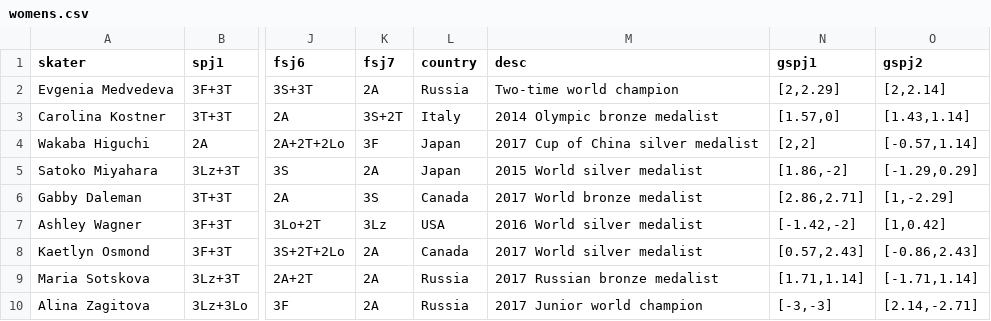
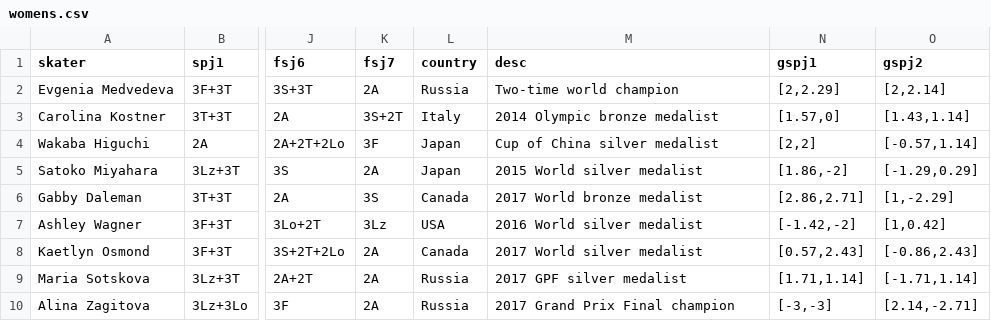
Before and after one commit to elbertwang3/figureskatingolympics, a CSV file: data/womens.csv, drawn as a sheet; only a part is shown, gaps mark what is left out; the diff names each change by its address in the sheet, - before the commit and + after, or states it on an @@ line.

```diff
--- a/data/womens.csv
+++ b/data/womens.csv
-M4 (desc): 2017 Cup of China silver medalist
+M4 (desc): Cup of China silver medalist
-M9 (desc): 2017 Russian bronze medalist
+M9 (desc): 2017 GPF silver medalist
-M10 (desc): 2017 Junior world champion
+M10 (desc): 2017 Grand Prix Final champion
```
Also changed, not shown: data/womencompetitions2.csv, 12 other files.
